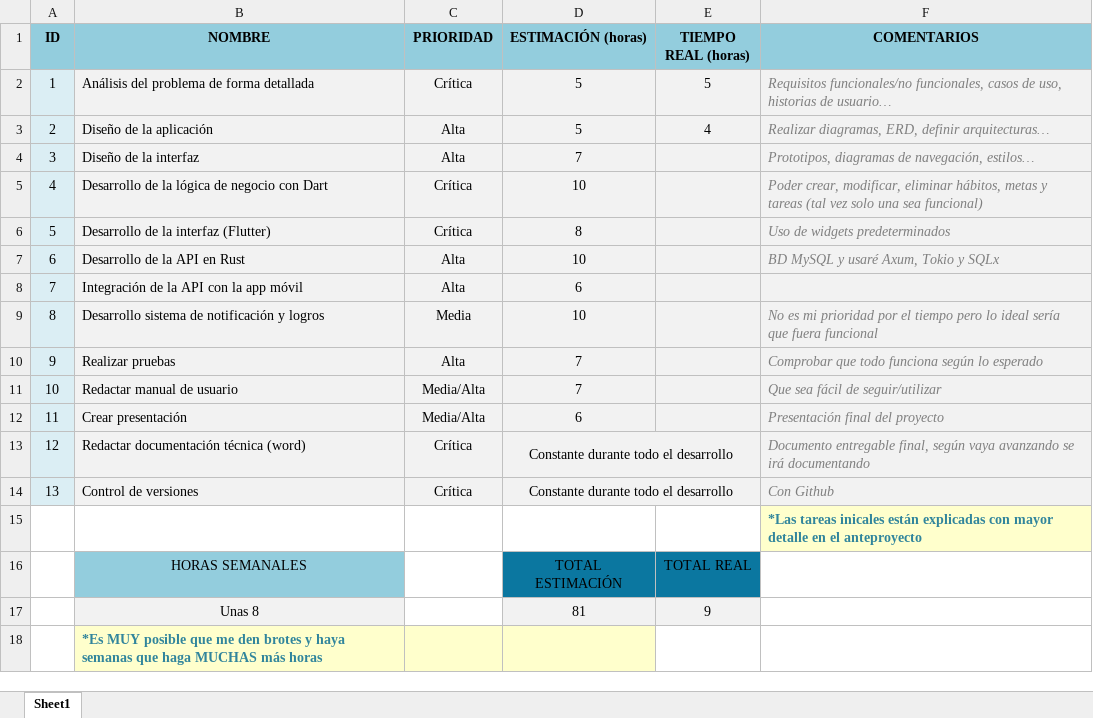
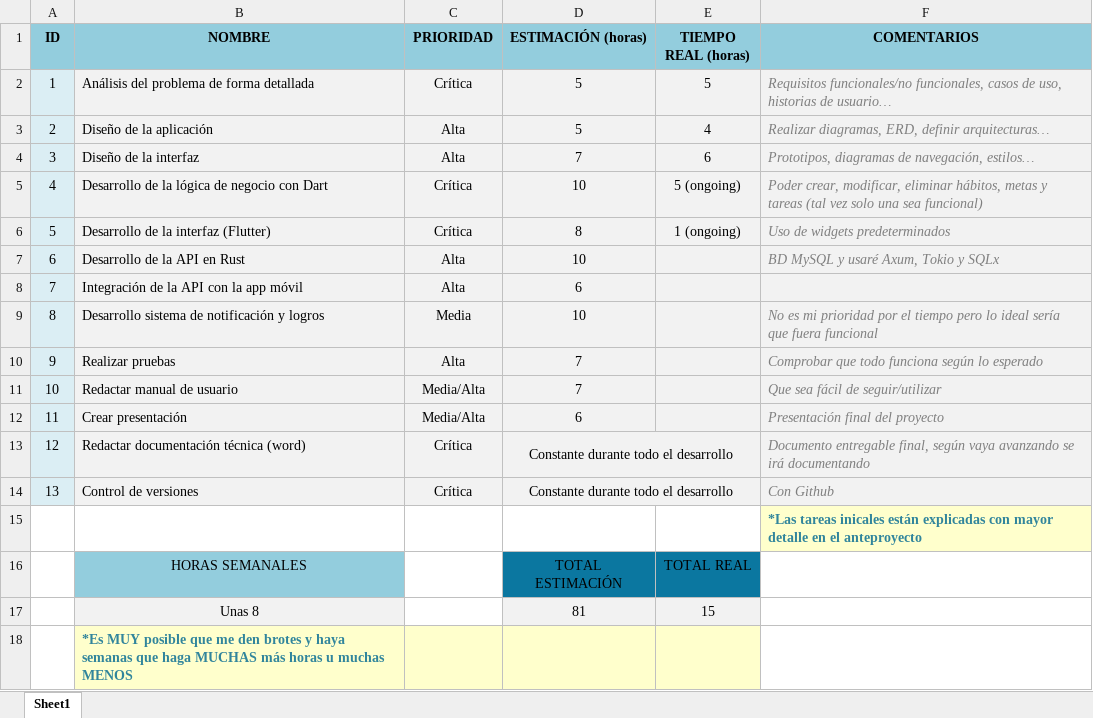
Before and after one commit to albealvant/zenhabits-project, an Excel workbook: docs/gestion/AlbaAlmoril_Tareas.xlsx, sheet Sheet1, drawn as a sheet; values as stored, in another font and other column widths than the file's, no borders; table styles not drawn; the diff names each change by its address in the sheet, - before the commit and + after, or states it on an @@ line.

Commit message:
Actualización horas

```diff
--- a/docs/gestion/AlbaAlmoril_Tareas.xlsx (sheet Sheet1)
+++ b/docs/gestion/AlbaAlmoril_Tareas.xlsx (sheet Sheet1)
-E4 (TIEMPO REAL (horas)): (empty)
+E4 (TIEMPO REAL (horas)): 6
-E5 (TIEMPO REAL (horas)): (empty)
+E5 (TIEMPO REAL (horas)): 5 (ongoing)
-E6 (TIEMPO REAL (horas)): (empty)
+E6 (TIEMPO REAL (horas)): 1 (ongoing)
-E17 (TIEMPO REAL (horas)): 9
+E17 (TIEMPO REAL (horas)): 15
-B18 (NOMBRE): …más horas
+B18 (NOMBRE): …más horas u muchas MENOS
-E18 fill: none
+E18 fill: #FFFFCC
```
